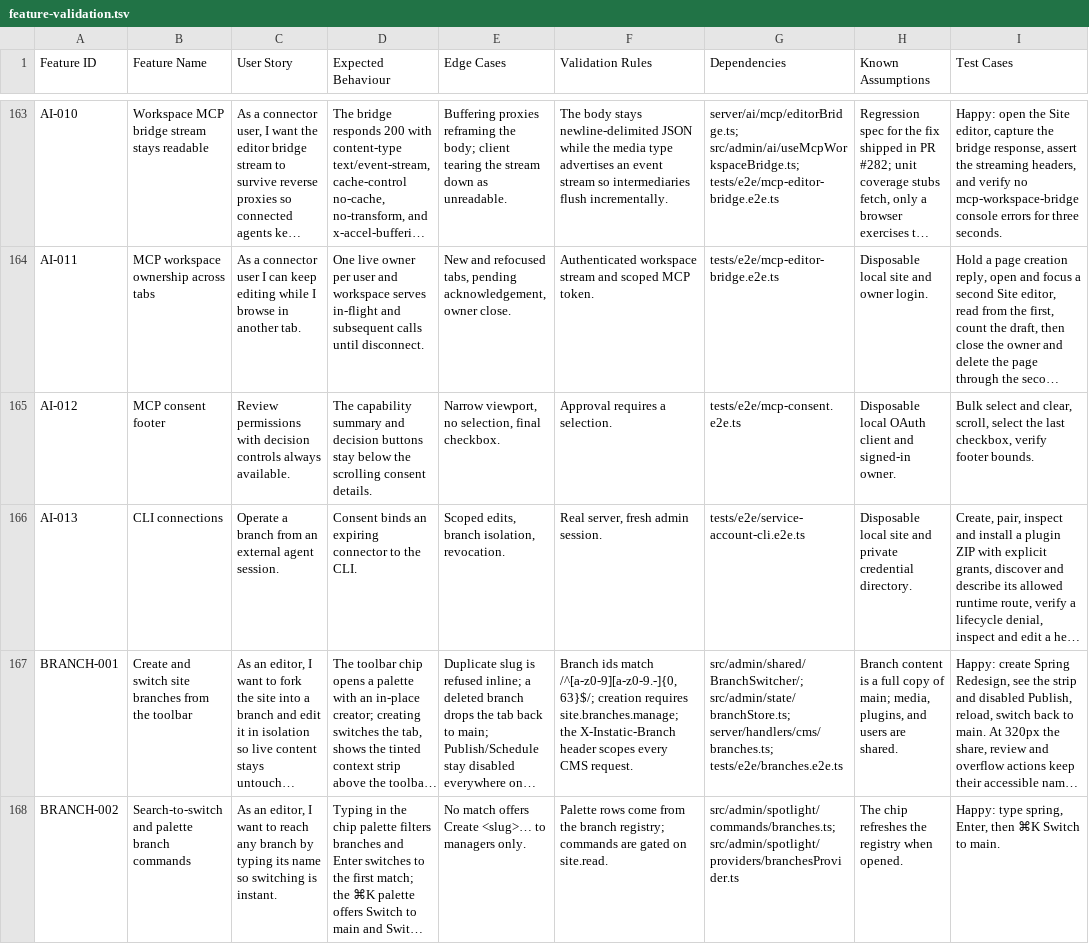
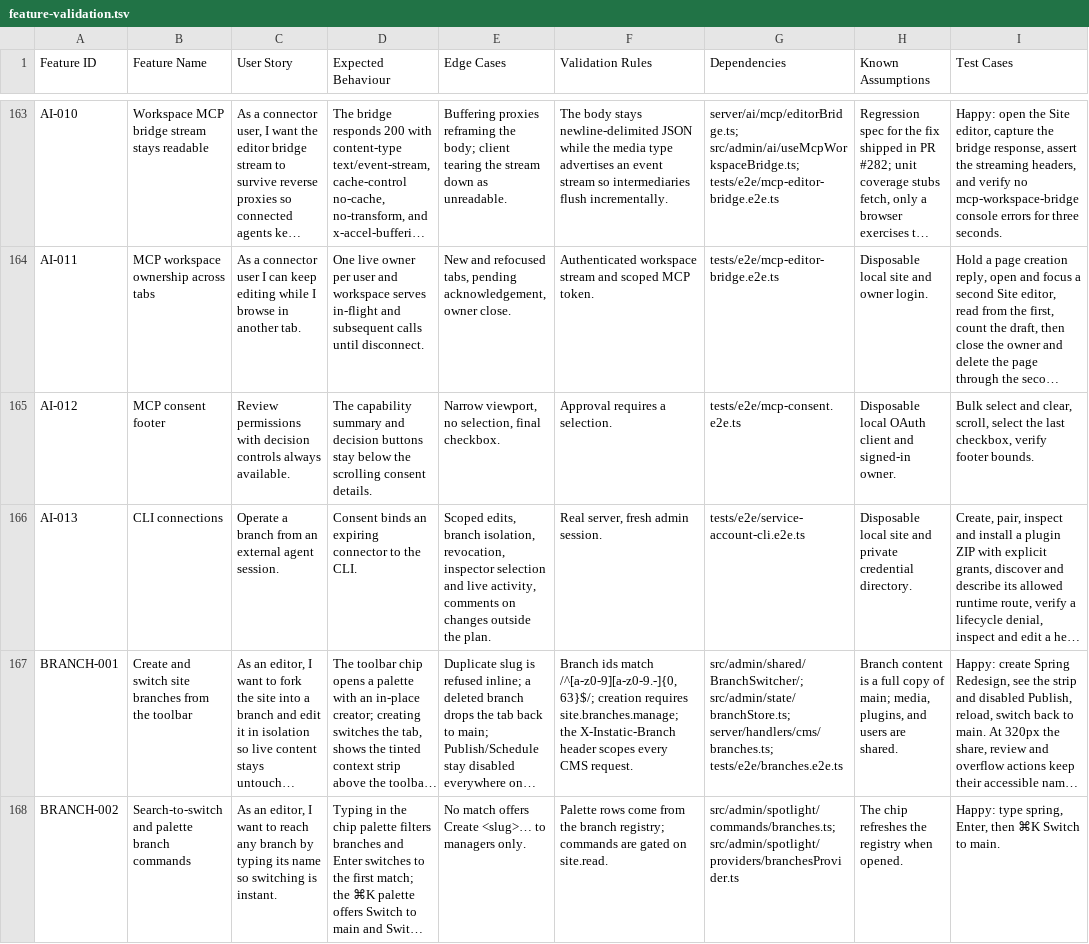
Before and after one commit to CoreBunch/Instatic, a TSV file: docs/e2e/feature-validation.tsv, drawn as a sheet; only a part is shown, gaps mark what is left out; long unchanged cells end in …; the diff names each change by its address in the sheet, - before the commit and + after, or states it on an @@ line.

Commit message:
feat(cli): show recent activity for individual connections
Ship the individual CLI as 1.0.0. Keep selection and status current in the inspector and retain review conversation when its change leaves the plan.

```diff
--- a/docs/e2e/feature-validation.tsv
+++ b/docs/e2e/feature-validation.tsv
-E166 (Edge Cases): …branch isolation, revocation.
+E166 (Edge Cases): …branch isolation, revocation, inspector selection and live activity, comments on changes outside the plan.
```
Also changed, not shown: 20 other files.
